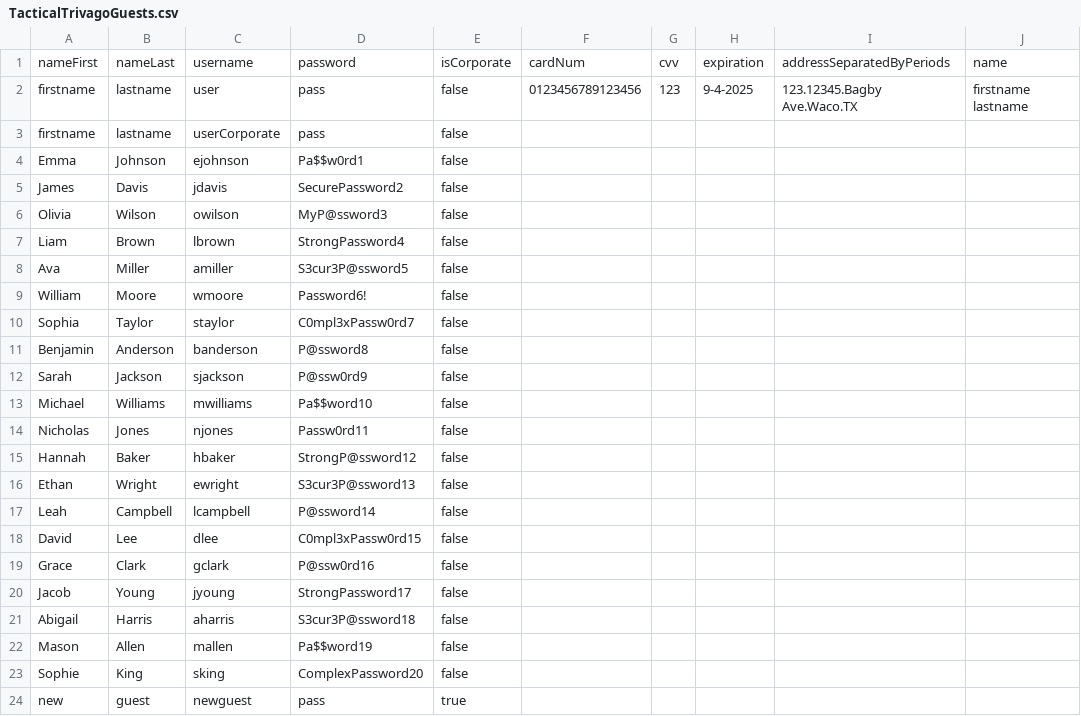
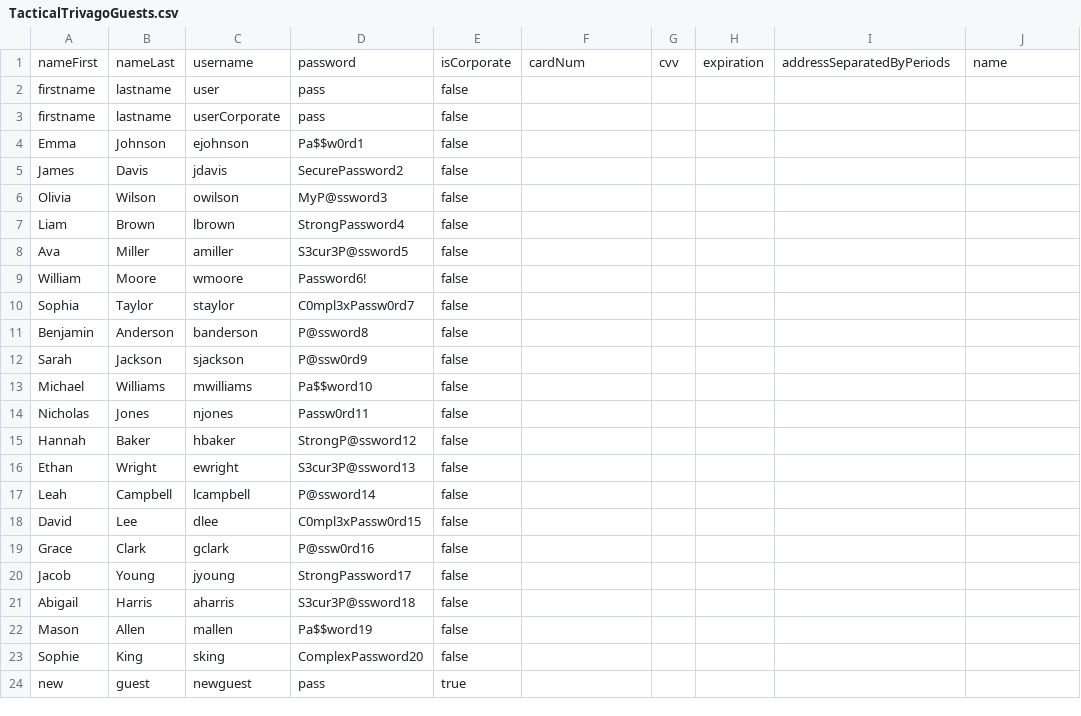
Before and after one commit to alexkubicek/TacticalTrivago, a CSV file: src/main/resources/TacticalTrivagoGuests.csv, drawn as a sheet.

```diff
--- a/src/main/resources/TacticalTrivagoGuests.csv
+++ b/src/main/resources/TacticalTrivagoGuests.csv
@@ -1,3 +1,3 @@
 nameFirst,nameLast,username,password,isCorporate,cardNum,cvv,expiration,addressSeparatedByPeriods,name
-firstname,lastname,user,pass,false,0123456789123456,123,9-4-2025,123.12345.Bagby Ave.Waco.TX,firstname lastname
+firstname,lastname,user,pass,false
 firstname,lastname,userCorporate,pass,false
```
Also changed, not shown: 8 other files.
